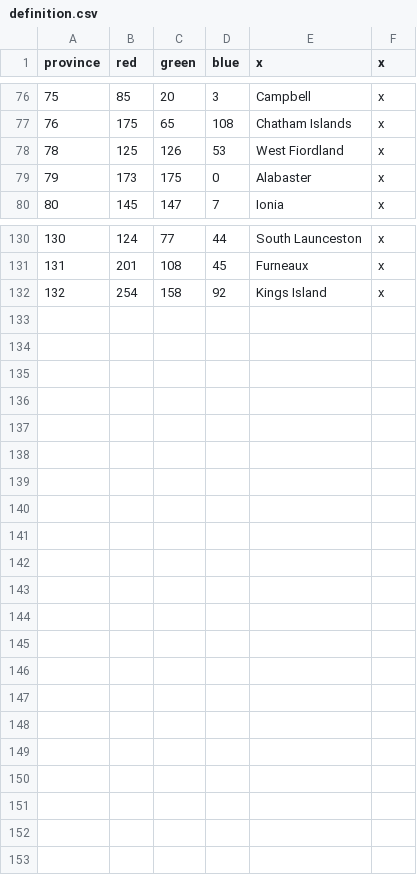
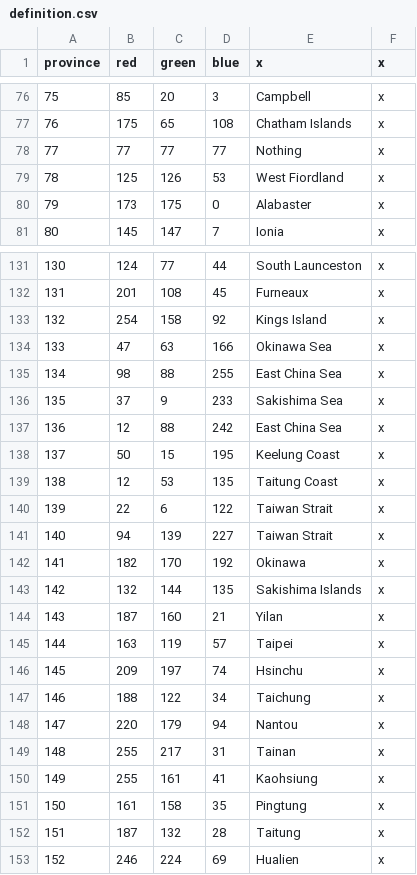
Before and after one commit to Spirintus/ate-down-under, a CSV file: atedu/map/definition.csv, drawn as a sheet; only a part is shown, gaps mark what is left out; the diff names each change by its address in the sheet, - before the commit and + after, or states it on an @@ line.

```diff
--- a/atedu/map/definition.csv
+++ b/atedu/map/definition.csv
+row 78: 77 | 77 | 77 | 77 | Nothing | x
+row 134: 133 | 47 | 63 | 166 | Okinawa Sea | x
+row 135: 134 | 98 | 88 | 255 | East China Sea | x
+row 136: 135 | 37 | 9 | 233 | Sakishima Sea | x
+row 137: 136 | 12 | 88 | 242 | East China Sea | x
+row 138: 137 | 50 | 15 | 195 | Keelung Coast | x
+row 139: 138 | 12 | 53 | 135 | Taitung Coast | x
+row 140: 139 | 22 | 6 | 122 | Taiwan Strait | x
+row 141: 140 | 94 | 139 | 227 | Taiwan Strait | x
+row 142: 141 | 182 | 170 | 192 | Okinawa | x
+row 143: 142 | 132 | 144 | 135 | Sakishima Islands | x
+row 144: 143 | 187 | 160 | 21 | Yilan | x
+row 145: 144 | 163 | 119 | 57 | Taipei | x
+row 146: 145 | 209 | 197 | 74 | Hsinchu | x
+row 147: 146 | 188 | 122 | 34 | Taichung | x
+row 148: 147 | 220 | 179 | 94 | Nantou | x
+row 149: 148 | 255 | 217 | 31 | Tainan | x
+row 150: 149 | 255 | 161 | 41 | Kaohsiung | x
+row 151: 150 | 161 | 158 | 35 | Pingtung | x
+row 152: 151 | 187 | 132 | 28 | Taitung | x
+row 153: 152 | 246 | 224 | 69 | Hualien | x
```
Also changed, not shown: atedu/localisation/provinces.csv, atedu/localisation/titles.csv, 32 other files.
